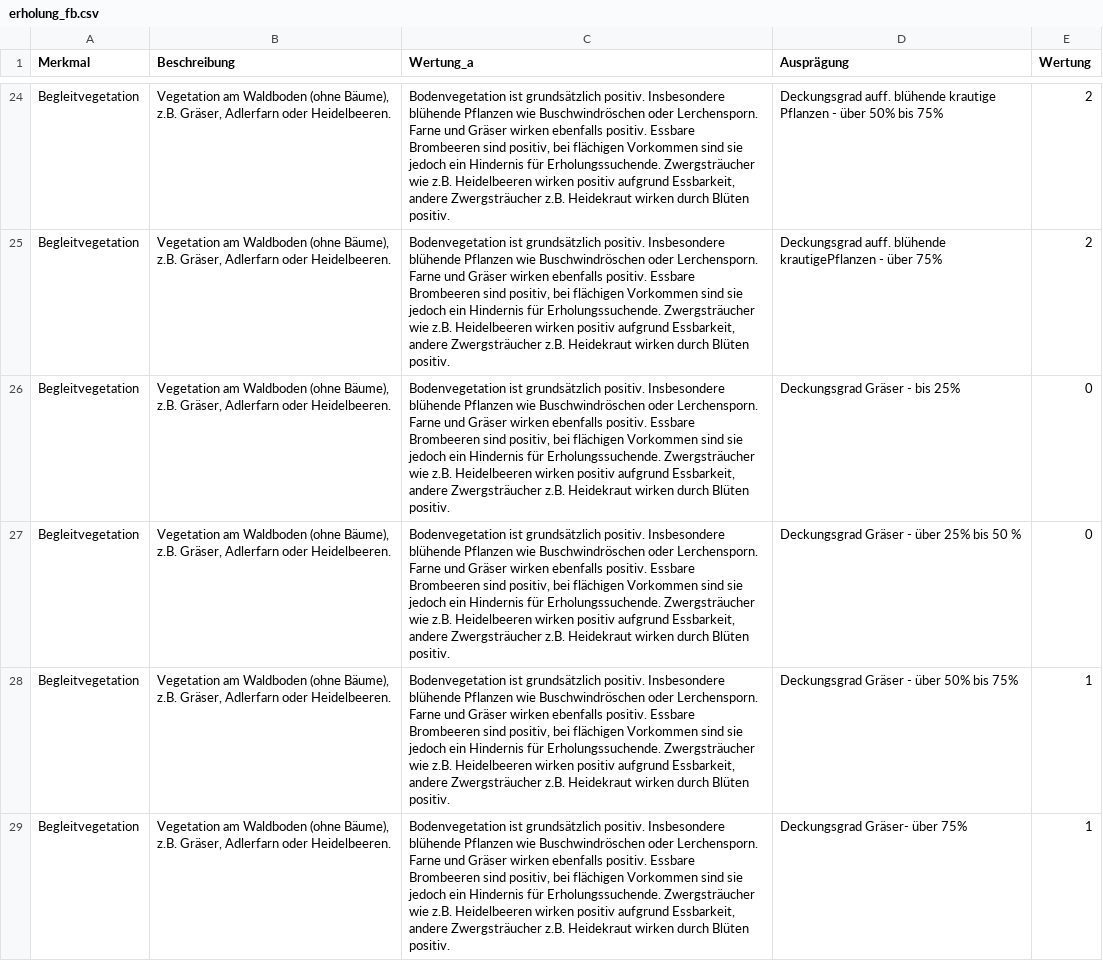
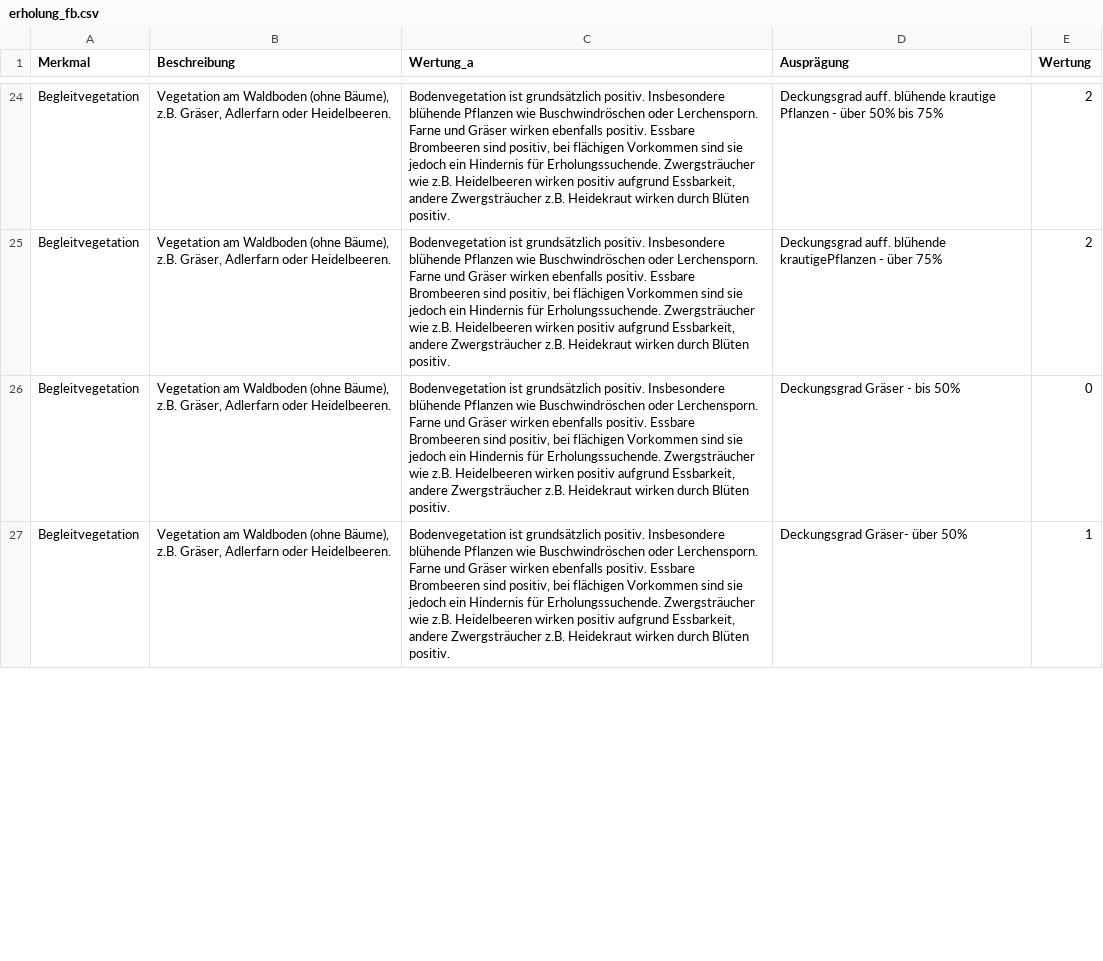
Before and after one commit to f2502/OESL_MV, a CSV file: erholung_fb.csv, drawn as a sheet; only a part is shown, gaps mark what is left out; the diff covers the shown part only.

Commit message:
Update erholung_fb.csv

```diff
--- a/erholung_fb.csv
+++ b/erholung_fb.csv
@@ -25,5 +25,3 @@ Begleitvegetation;Vegetation am Waldboden (ohne Bäume), z.B. Gräser, Adlerfarn
 Begleitvegetation;Vegetation am Waldboden (ohne Bäume), z.B. Gräser, Adlerfarn oder Heidelbeeren. ;Bodenvegetation ist grundsätzlich positiv. Insbesondere blühende Pflanzen wie Buschwindröschen oder Lerchensporn. Farne und Gräser wirken ebenfalls positiv. Essbare Brombeeren sind positiv, bei flächigen Vorkommen sind sie jedoch ein Hindernis für Erholungssuchende. Zwergsträucher wie z.B. Heidelbeeren wirken positiv aufgrund Essbarkeit, andere Zwergsträucher z.B. Heidekraut wirken durch Blüten positiv. ;Deckungsgrad auff. blühende krautigePflanzen - über 75%;2
-Begleitvegetation;Vegetation am Waldboden (ohne Bäume), z.B. Gräser, Adlerfarn oder Heidelbeeren. ;Bodenvegetation ist grundsätzlich positiv. Insbesondere blühende Pflanzen wie Buschwindröschen oder Lerchensporn. Farne und Gräser wirken ebenfalls positiv. Essbare Brombeeren sind positiv, bei flächigen Vorkommen sind sie jedoch ein Hindernis für Erholungssuchende. Zwergsträucher wie z.B. Heidelbeeren wirken positiv aufgrund Essbarkeit, andere Zwergsträucher z.B. Heidekraut wirken durch Blüten positiv. ;Deckungsgrad Gräser - bis 25%;0
-Begleitvegetation;Vegetation am Waldboden (ohne Bäume), z.B. Gräser, Adlerfarn oder Heidelbeeren. ;Bodenvegetation ist grundsätzlich positiv. Insbesondere blühende Pflanzen wie Buschwindröschen oder Lerchensporn. Farne und Gräser wirken ebenfalls positiv. Essbare Brombeeren sind positiv, bei flächigen Vorkommen sind sie jedoch ein Hindernis für Erholungssuchende. Zwergsträucher wie z.B. Heidelbeeren wirken positiv aufgrund Essbarkeit, andere Zwergsträucher z.B. Heidekraut wirken durch Blüten positiv. ;Deckungsgrad Gräser - über 25% bis 50 %;0
-Begleitvegetation;Vegetation am Waldboden (ohne Bäume), z.B. Gräser, Adlerfarn oder Heidelbeeren. ;Bodenvegetation ist grundsätzlich positiv. Insbesondere blühende Pflanzen wie Buschwindröschen oder Lerchensporn. Farne und Gräser wirken ebenfalls positiv. Essbare Brombeeren sind positiv, bei flächigen Vorkommen sind sie jedoch ein Hindernis für Erholungssuchende. Zwergsträucher wie z.B. Heidelbeeren wirken positiv aufgrund Essbarkeit, andere Zwergsträucher z.B. Heidekraut wirken durch Blüten positiv. ;Deckungsgrad Gräser - über 50% bis 75%;1
-Begleitvegetation;Vegetation am Waldboden (ohne Bäume), z.B. Gräser, Adlerfarn oder Heidelbeeren. ;Bodenvegetation ist grundsätzlich positiv. Insbesondere blühende Pflanzen wie Buschwindröschen oder Lerchensporn. Farne und Gräser wirken ebenfalls positiv. Essbare Brombeeren sind positiv, bei flächigen Vorkommen sind sie jedoch ein Hindernis für Erholungssuchende. Zwergsträucher wie z.B. Heidelbeeren wirken positiv aufgrund Essbarkeit, andere Zwergsträucher z.B. Heidekraut wirken durch Blüten positiv. ;Deckungsgrad Gräser- über 75%;1
+Begleitvegetation;Vegetation am Waldboden (ohne Bäume), z.B. Gräser, Adlerfarn oder Heidelbeeren. ;Bodenvegetation ist grundsätzlich positiv. Insbesondere blühende Pflanzen wie Buschwindröschen oder Lerchensporn. Farne und Gräser wirken ebenfalls positiv. Essbare Brombeeren sind positiv, bei flächigen Vorkommen sind sie jedoch ein Hindernis für Erholungssuchende. Zwergsträucher wie z.B. Heidelbeeren wirken positiv aufgrund Essbarkeit, andere Zwergsträucher z.B. Heidekraut wirken durch Blüten positiv. ;Deckungsgrad Gräser - bis 50%;0
+Begleitvegetation;Vegetation am Waldboden (ohne Bäume), z.B. Gräser, Adlerfarn oder Heidelbeeren. ;Bodenvegetation ist grundsätzlich positiv. Insbesondere blühende Pflanzen wie Buschwindröschen oder Lerchensporn. Farne und Gräser wirken ebenfalls positiv. Essbare Brombeeren sind positiv, bei flächigen Vorkommen sind sie jedoch ein Hindernis für Erholungssuchende. Zwergsträucher wie z.B. Heidelbeeren wirken positiv aufgrund Essbarkeit, andere Zwergsträucher z.B. Heidekraut wirken durch Blüten positiv. ;Deckungsgrad Gräser- über 50%;1
```
Also changed, not shown: 6 removed rows and 6 edited cells elsewhere in this file.
